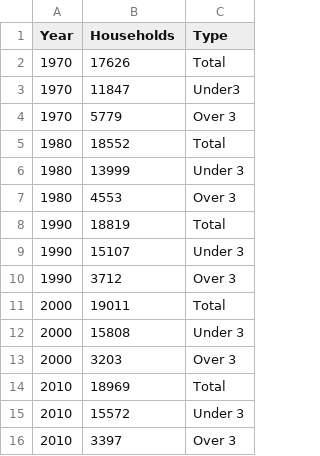
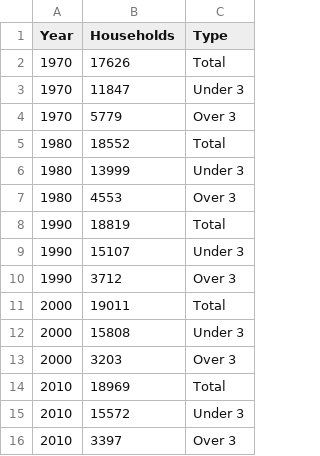
Before and after one commit to dfieldsarlington/demographics, a CSV file: households.csv, drawn as a sheet.

Commit message:
update data

```diff
--- a/households.csv
+++ b/households.csv
@@ -2,3 +2,3 @@ Year,Households,Type
 1970,17626,Total
-1970,11847,Under3
+1970,11847,Under 3
 1970,5779,Over 3
```
